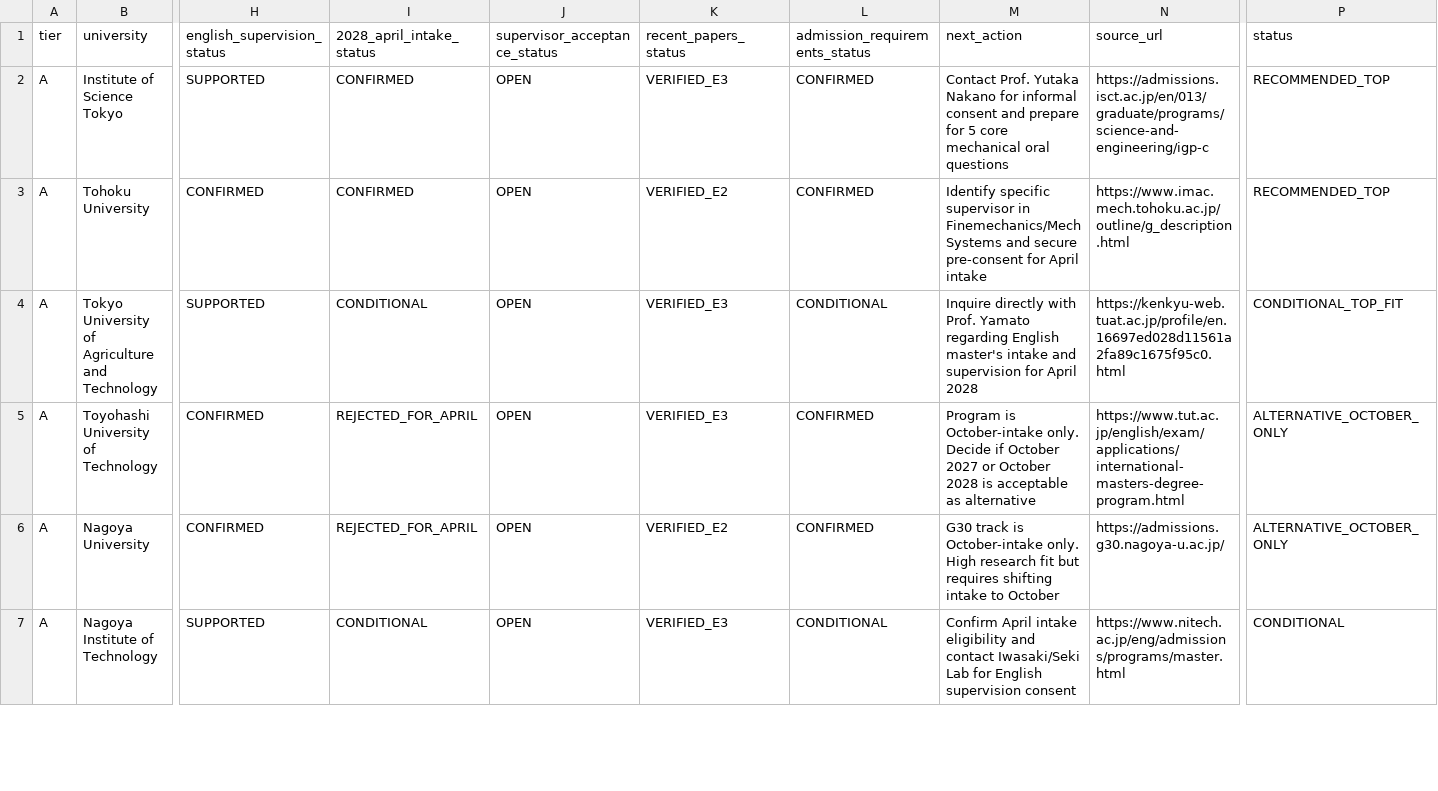
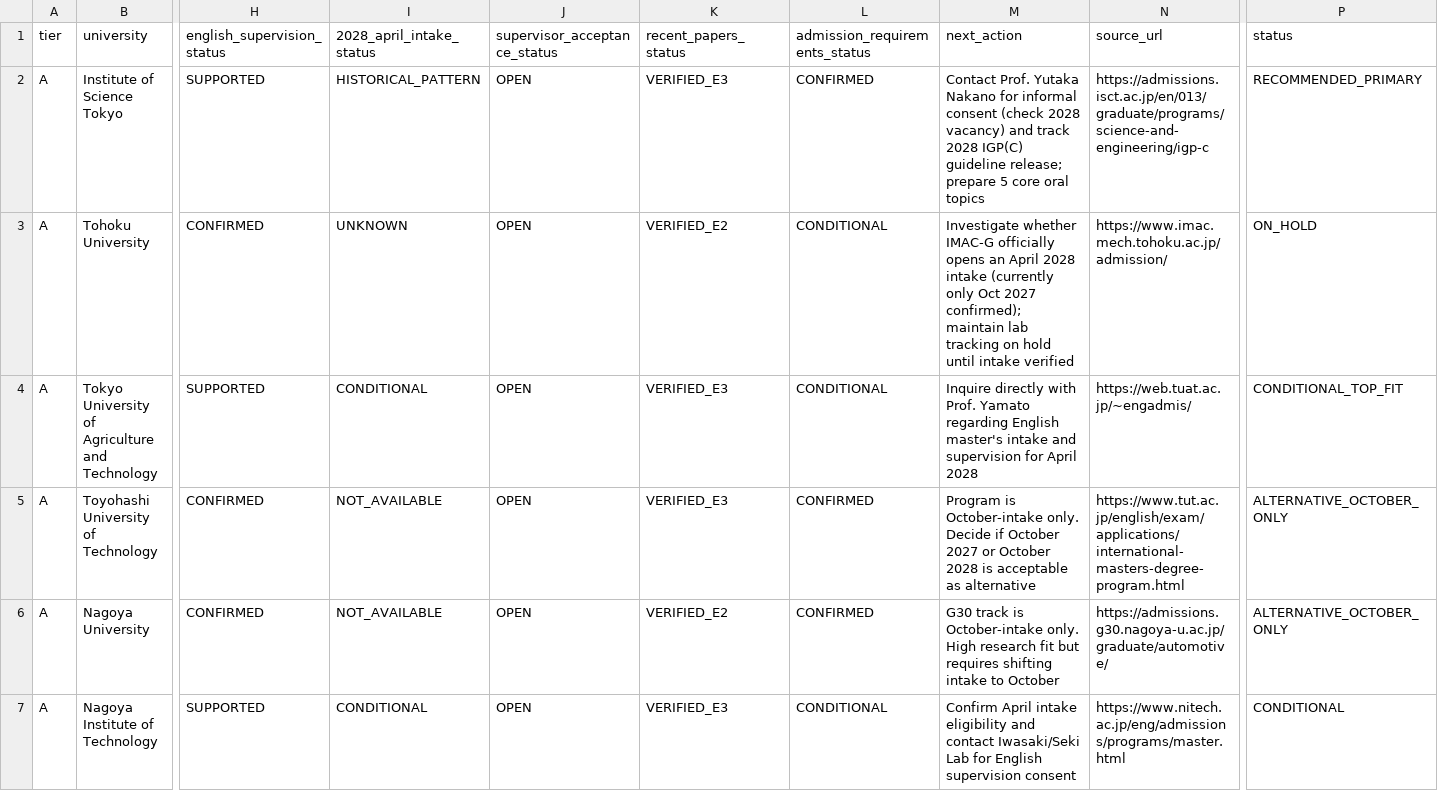
Before and after one commit to youngseokchomajn-web/Jp_study, a CSV file: 03_후보군/2026-11-01_연구실_입시_조사매트릭스.csv, drawn as a sheet; only a part is shown, gaps mark what is left out; the diff covers the shown part only; the diff names each change by its address in the sheet, - before the commit and + after, or states it on an @@ line.

```diff
--- a/03_후보군/2026-11-01_연구실_입시_조사매트릭스.csv
+++ b/03_후보군/2026-11-01_연구실_입시_조사매트릭스.csv
-I2 (2028_april_intake_status): CONFIRMED
+I2 (2028_april_intake_status): HISTORICAL_PATTERN
-M2 (next_action): …informal consent and prepare for 5 core mechanical oral questions
+M2 (next_action): …informal consent (check 2028 vacancy) and track 2028 IGP(C) guideline release; prepare 5 core oral topics
-P2 (status): RECOMMENDED_TOP
+P2 (status): RECOMMENDED_PRIMARY
-I3 (2028_april_intake_status): CONFIRMED
+I3 (2028_april_intake_status): UNKNOWN
-L3 (admission_requirements_status): CONFIRMED
+L3 (admission_requirements_status): CONDITIONAL
-M3 (next_action): Identify specific supervisor in Finemechanics/Mech Systems and secure pre-consent for April intake
+M3 (next_action): Investigate whether IMAC-G officially opens an April 2028 intake (currently only Oct 2027 confirmed); maintain lab tracking on hold until intake verified
-N3 (source_url): https://www.imac.mech.tohoku.ac.jp/outline/g_description.html
+N3 (source_url): https://www.imac.mech.tohoku.ac.jp/admission/
-P3 (status): RECOMMENDED_TOP
+P3 (status): ON_HOLD
-N4 (source_url): https://kenkyu-web.tuat.ac.jp/profile/en.16697ed028d11561a2fa89c1675f95c0.html
+N4 (source_url): https://web.tuat.ac.jp/~engadmis/
-I5:I6 (2028_april_intake_status): REJECTED_FOR_APRIL
+I5:I6 (2028_april_intake_status): NOT_AVAILABLE
-N6 (source_url): https://admissions.g30.nagoya-u.ac.jp/
+N6 (source_url): https://admissions.g30.nagoya-u.ac.jp/graduate/automotive/
```
Also changed, not shown: 44 edited cells elsewhere in this file, 02_Gemini_원본/2026-11-01/matrix_admissions.csv, 02_Gemini_원본/2026-11-01/matrix_labs.csv, 5 other files.
